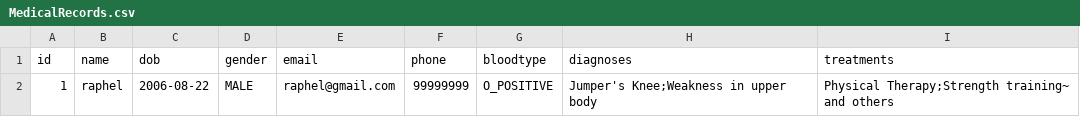
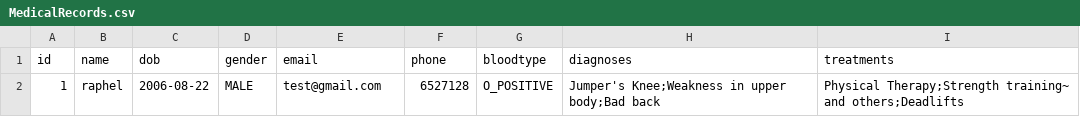
Before and after one commit to RaphelSim/OOP-Project, a CSV file: Database/MedicalRecords.csv, drawn as a sheet.

```diff
--- a/Database/MedicalRecords.csv
+++ b/Database/MedicalRecords.csv
@@ -1,2 +1,2 @@
 id,name,dob,gender,email,phone,bloodtype,diagnoses,treatments
-1,raphel,2006-08-22,MALE,raphel@gmail.com,99999999,O_POSITIVE,Jumper's Knee;Weakness in upper body,Physical Therapy;Strength training~ and others
+1,raphel,2006-08-22,MALE,test@gmail.com,6527128,O_POSITIVE,Jumper's Knee;Weakness in upper body;Bad back,Physical Therapy;Strength training~ and others;Deadlifts
```
Also changed, not shown: Database/AppointmentOutcomeRecord.csv, 4 other files.
